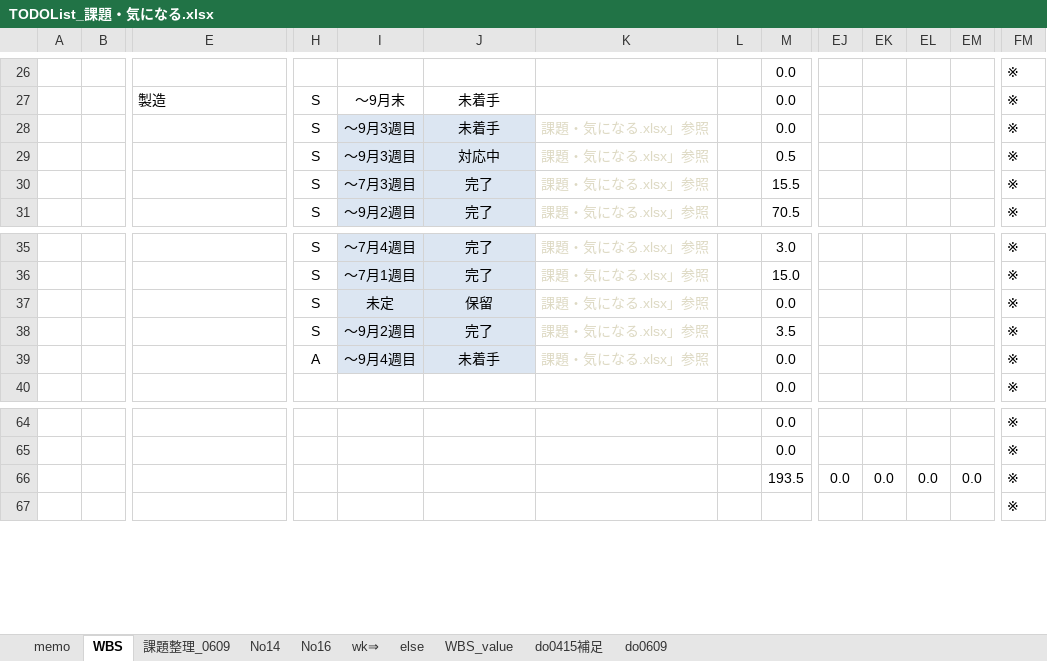
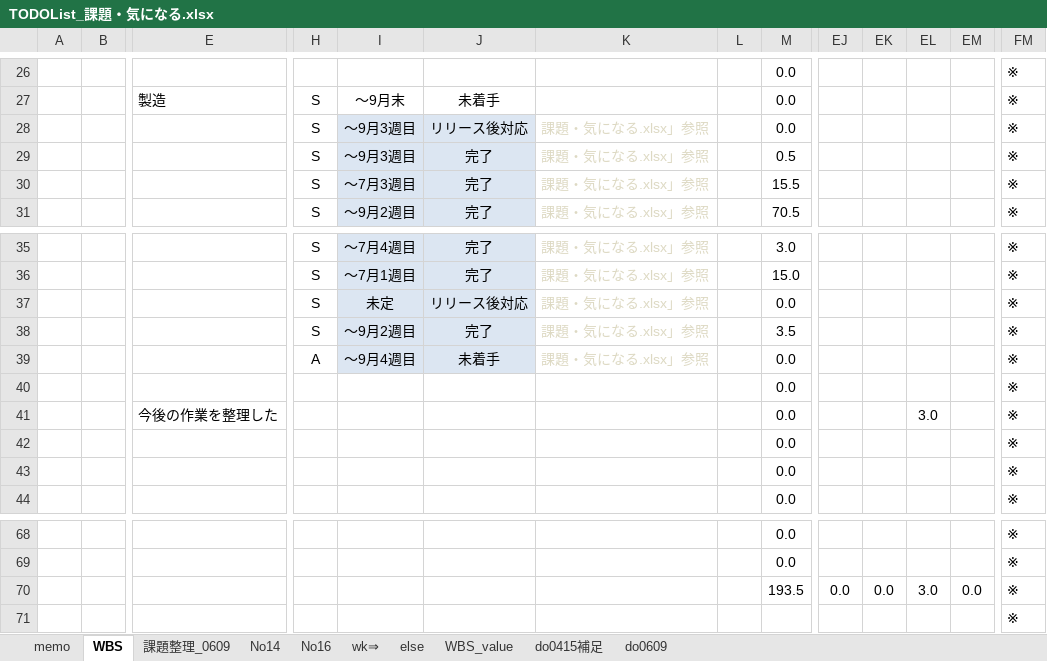
Before and after one commit to gitRock2016/WFS_Design, an Excel workbook: 99.work/TODOList_課題・気になる.xlsx, sheet WBS, drawn as a sheet; only a part is shown, gaps mark what is left out; values as stored, in another font and other column widths than the file's, no borders; charts and pictures and conditional formats not drawn; addresses are those after the commit; rows hold the shown columns only; the diff names each change by its address in the sheet, - before the commit and + after, or states it on an @@ line.

```diff
--- a/99.work/TODOList_課題・気になる.xlsx (sheet WBS)
+++ b/99.work/TODOList_課題・気になる.xlsx (sheet WBS)
-J28: 未着手
+J28: リリース後対応
-J29: 対応中
+J29: 完了
-J37: 保留
+J37: リリース後対応
+row 40:  |  |  |  |  |  |  |  | 0.0 |  |  |  |  | ※
+row 41:  |  | 今後の作業を整理した |  |  |  |  |  | 0.0 |  |  | 3.0 |  | ※
+row 42:  |  |  |  |  |  |  |  | 0.0 |  |  |  |  | ※
+row 43:  |  |  |  |  |  |  |  | 0.0 |  |  |  |  | ※
-EL70: 0.0
+EL70: 3.0
```
Also changed, not shown: sheet 課題整理_0609, sheet WBS_value, formulas that keep their value, hidden cells, charts or pictures.
